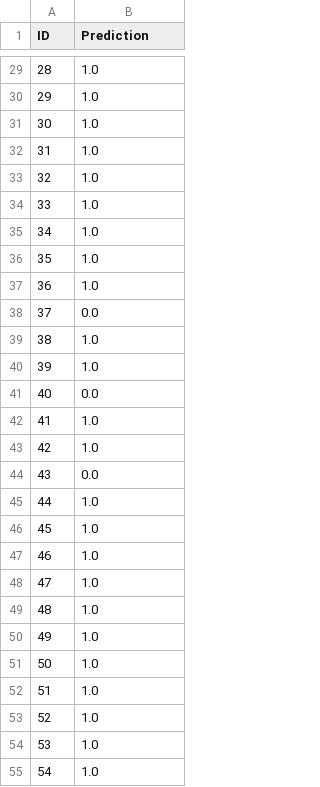
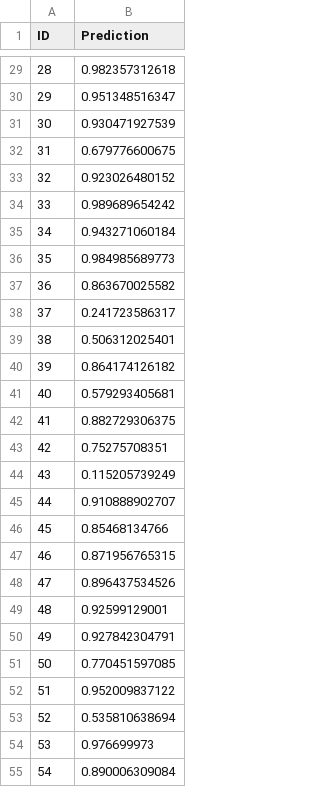
Before and after one commit to leojo/HealthPredictor, a CSV file: Submissions/adaboost.csv, drawn as a sheet; only a part is shown, gaps mark what is left out; the diff covers the shown part only.

```diff
--- a/Submissions/adaboost.csv
+++ b/Submissions/adaboost.csv
@@ -29,27 +29,27 @@ ID,Prediction
-28,1.0
-29,1.0
-30,1.0
-31,1.0
-32,1.0
-33,1.0
-34,1.0
-35,1.0
-36,1.0
-37,0.0
-38,1.0
-39,1.0
-40,0.0
-41,1.0
-42,1.0
-43,0.0
-44,1.0
-45,1.0
-46,1.0
-47,1.0
-48,1.0
-49,1.0
-50,1.0
-51,1.0
-52,1.0
-53,1.0
-54,1.0
+28,0.982357312618
+29,0.951348516347
+30,0.930471927539
+31,0.679776600675
+32,0.923026480152
+33,0.989689654242
+34,0.943271060184
+35,0.984985689773
+36,0.863670025582
+37,0.241723586317
+38,0.506312025401
+39,0.864174126182
+40,0.579293405681
+41,0.882729306375
+42,0.75275708351
+43,0.115205739249
+44,0.910888902707
+45,0.85468134766
+46,0.871956765315
+47,0.896437534526
+48,0.92599129001
+49,0.927842304791
+50,0.770451597085
+51,0.952009837122
+52,0.535810638694
+53,0.976699973
+54,0.890006309084
```
Also changed, not shown: 111 edited cells elsewhere in this file, 8 other files.
